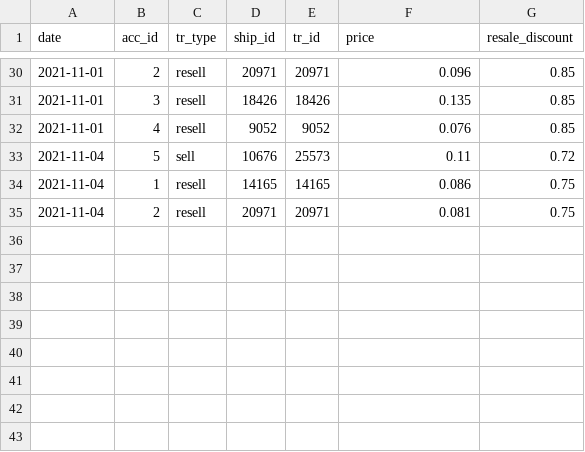
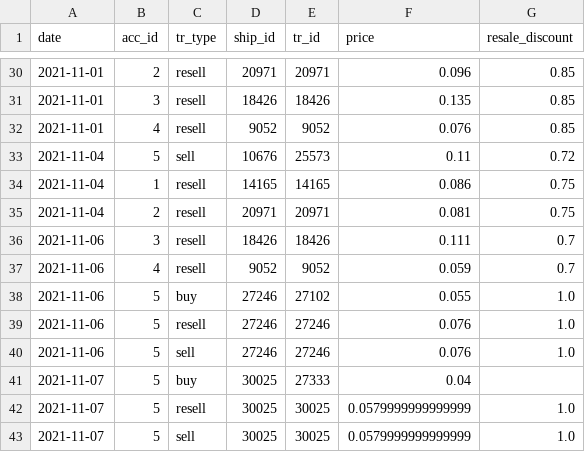
Before and after one commit to zzmez/cryptobay-bot, a CSV file: db/transactions/transactions_hist.csv, drawn as a sheet; only a part is shown, gaps mark what is left out.

```diff
--- a/db/transactions/transactions_hist.csv
+++ b/db/transactions/transactions_hist.csv
@@ -35 +35,9 @@ date,acc_id,tr_type,ship_id,tr_id,price,resale_discount
 2021-11-04,2,resell,20971,20971,0.081,0.75
+2021-11-06,3,resell,18426,18426,0.111,0.7
+2021-11-06,4,resell,9052,9052,0.059,0.7
+2021-11-06,5,buy,27246,27102,0.055,1.0
+2021-11-06,5,resell,27246,27246,0.076,1.0
+2021-11-06,5,sell,27246,27246,0.076,1.0
+2021-11-07,5,buy,30025,27333,0.04,
+2021-11-07,5,resell,30025,30025,0.0579999999999999,1.0
+2021-11-07,5,sell,30025,30025,0.0579999999999999,1.0
```
Also changed, not shown: 21 other files.
